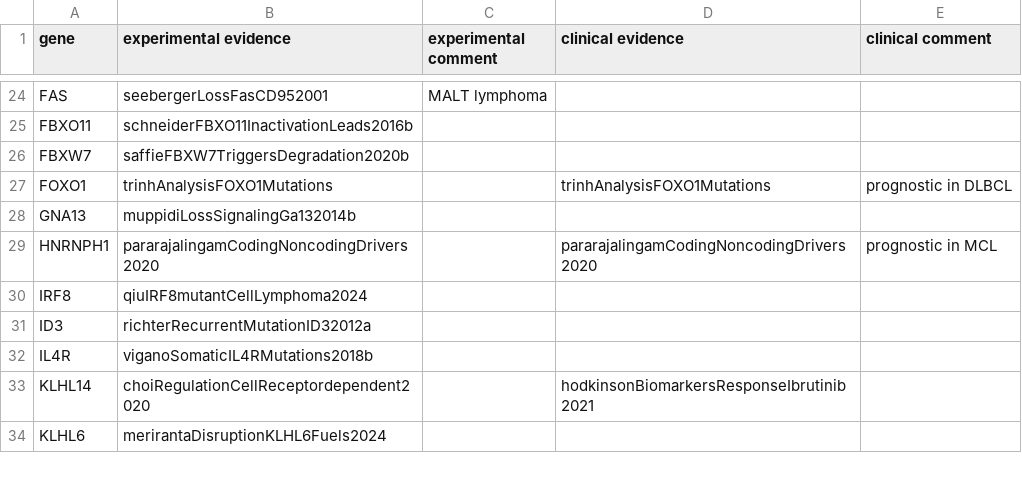
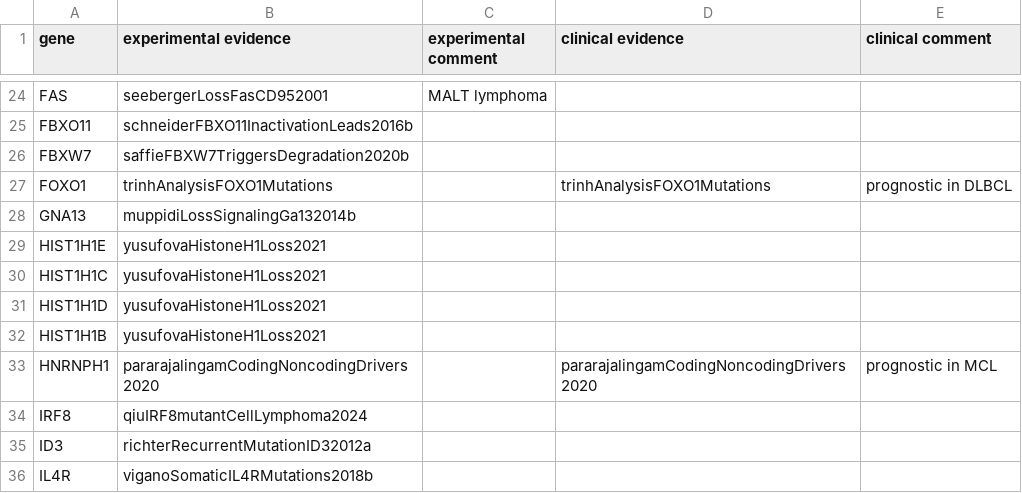
Before and after one commit to morinlab/LLMPP, a TSV file: resources/curated/genes_with_functional_data.tsv, drawn as a sheet; only a part is shown, gaps mark what is left out; the shorter side is filled out with more unchanged rows.

Commit message:
add histone data

```diff
--- a/resources/curated/genes_with_functional_data.tsv
+++ b/resources/curated/genes_with_functional_data.tsv
@@ -28,2 +28,6 @@ FOXO1,trinhAnalysisFOXO1Mutations,,trinhAnalysisFOXO1Mutations,prognostic in DLB
 GNA13,muppidiLossSignalingGa132014b,,,
+HIST1H1E,yusufovaHistoneH1Loss2021,,,
+HIST1H1C,yusufovaHistoneH1Loss2021,,,
+HIST1H1D,yusufovaHistoneH1Loss2021,,,
+HIST1H1B,yusufovaHistoneH1Loss2021,,,
 HNRNPH1,pararajalingamCodingNoncodingDrivers2020,,pararajalingamCodingNoncodingDrivers2020,prognostic in MCL
```
